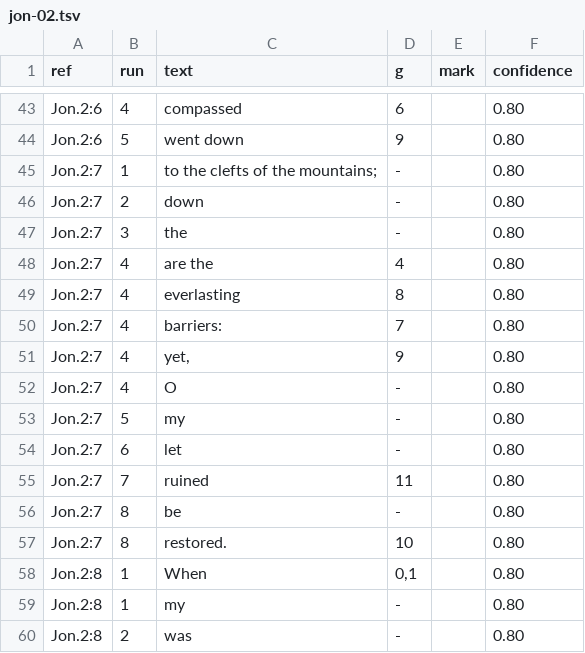
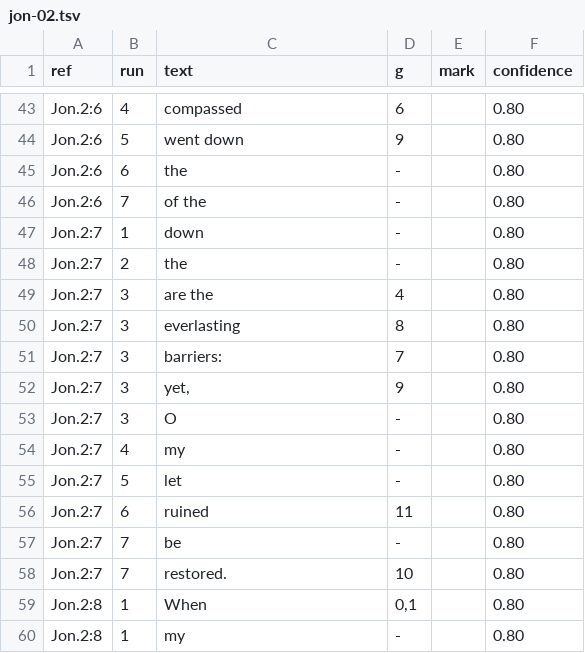
Before and after one commit to Jonathan-A-White/lampas, a TSV file: data/lxx/align/jon-02.tsv, drawn as a sheet; only a part is shown, gaps mark what is left out; the shorter side is filled out with more unchanged rows.

```diff
--- a/data/lxx/align/jon-02.tsv
+++ b/data/lxx/align/jon-02.tsv
@@ -44,15 +44,16 @@ Jon.2:6	4	compassed	6		0.80
 Jon.2:6	5	went down	9		0.80
-Jon.2:7	1	to the clefts of the mountains;	-		0.80
-Jon.2:7	2	down	-		0.80
-Jon.2:7	3	the	-		0.80
-Jon.2:7	4	are the	4		0.80
-Jon.2:7	4	everlasting	8		0.80
-Jon.2:7	4	barriers:	7		0.80
-Jon.2:7	4	yet,	9		0.80
-Jon.2:7	4	O	-		0.80
-Jon.2:7	5	my	-		0.80
-Jon.2:7	6	let	-		0.80
-Jon.2:7	7	ruined	11		0.80
-Jon.2:7	8	be	-		0.80
-Jon.2:7	8	restored.	10		0.80
+Jon.2:6	6	the	-		0.80
+Jon.2:6	7	of the	-		0.80
+Jon.2:7	1	down	-		0.80
+Jon.2:7	2	the	-		0.80
+Jon.2:7	3	are the	4		0.80
+Jon.2:7	3	everlasting	8		0.80
+Jon.2:7	3	barriers:	7		0.80
+Jon.2:7	3	yet,	9		0.80
+Jon.2:7	3	O	-		0.80
+Jon.2:7	4	my	-		0.80
+Jon.2:7	5	let	-		0.80
+Jon.2:7	6	ruined	11		0.80
+Jon.2:7	7	be	-		0.80
+Jon.2:7	7	restored.	10		0.80
 Jon.2:8	1	When	0,1		0.80
```
Also changed, not shown: 5 other files.
